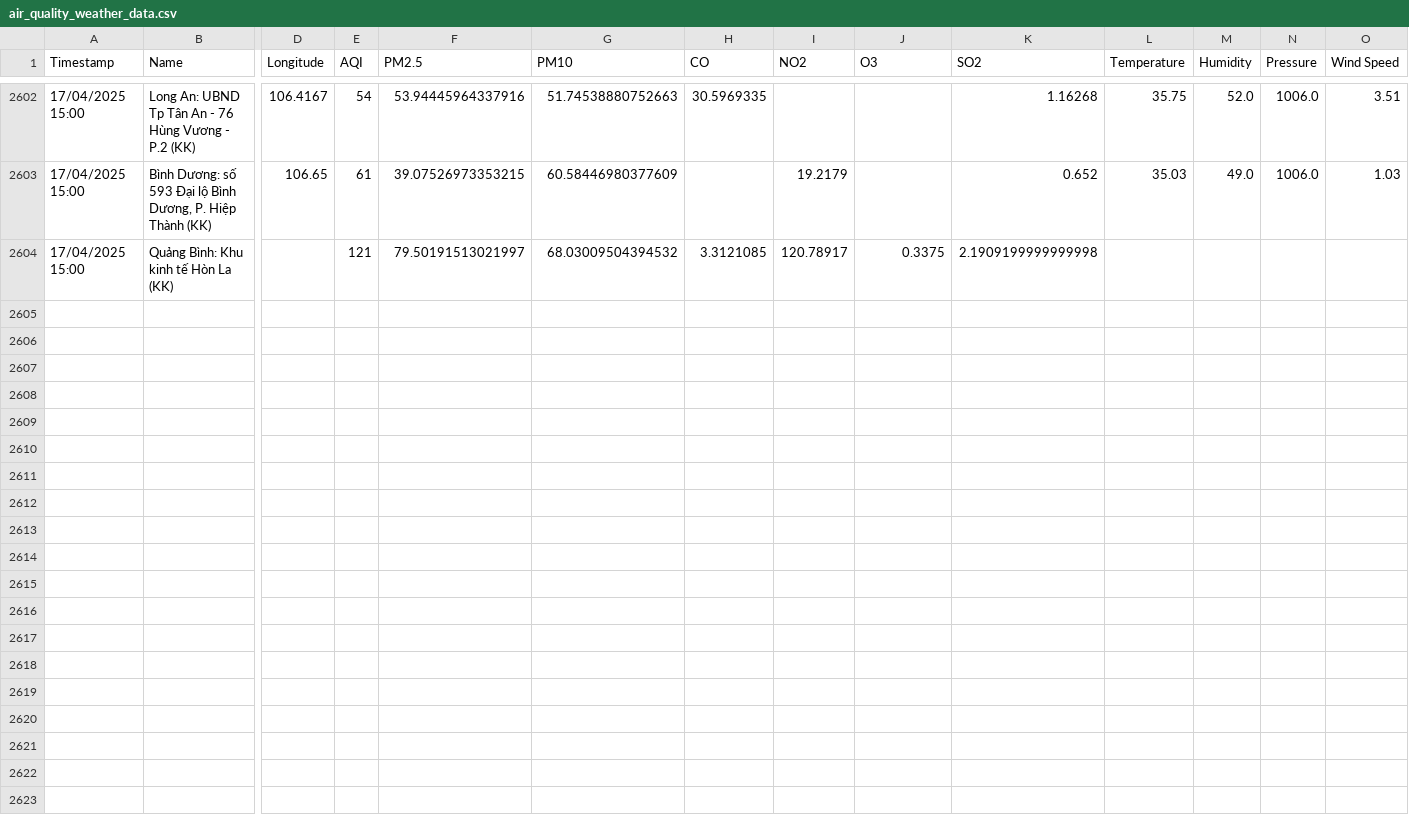
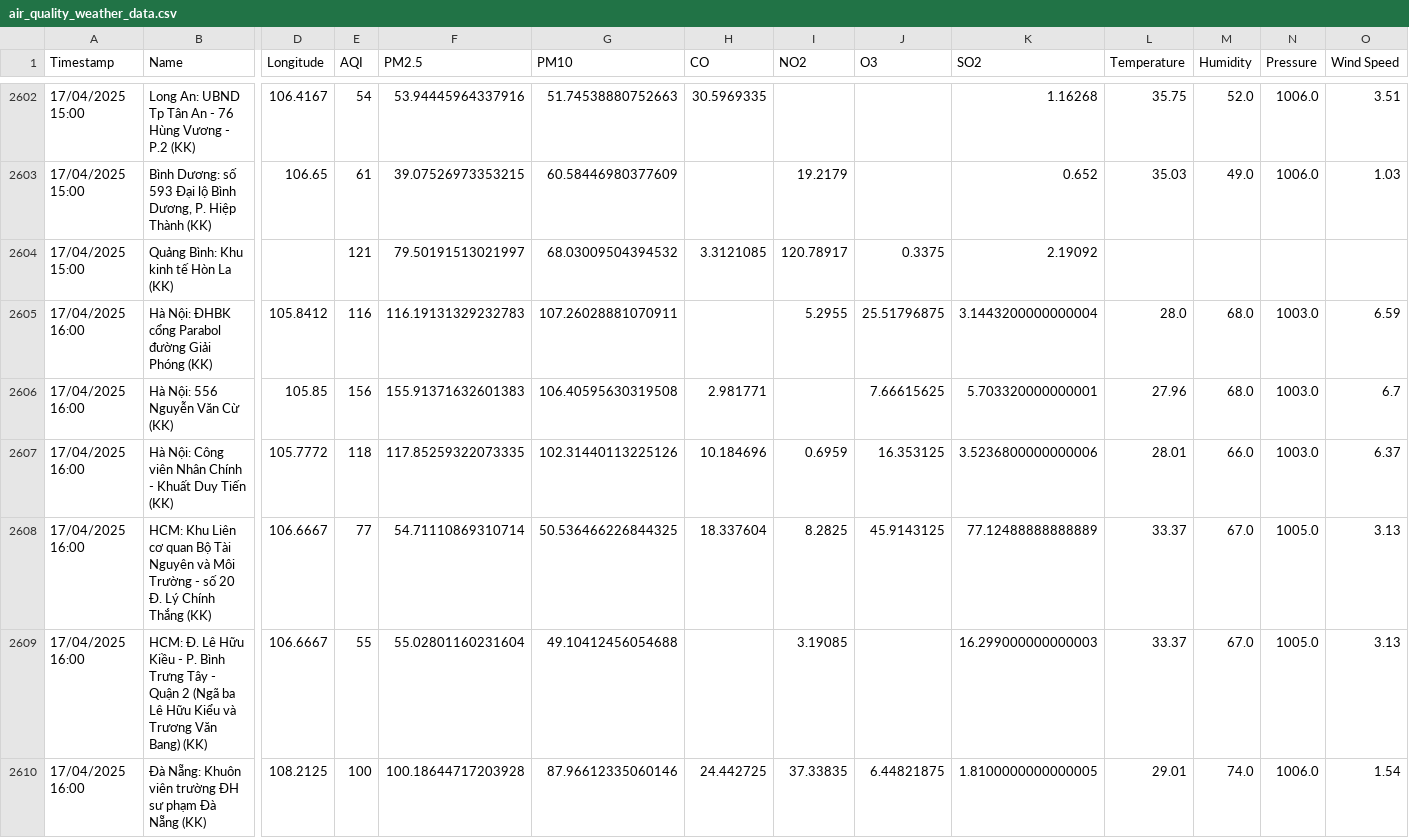
Before and after one commit to DeiET0702/Air-quality, a CSV file: air_quality_weather_data.csv, drawn as a sheet; only a part is shown, gaps mark what is left out; rows hold the shown columns only; the diff covers the shown part only; the diff names each change by its address in the sheet, - before the commit and + after, or states it on an @@ line.

```diff
--- a/air_quality_weather_data.csv
+++ b/air_quality_weather_data.csv
-K2604 (SO2): 2.1909199999999998
+K2604 (SO2): 2.19092
+row 2605: 17/04/2025 16:00 | Hà Nội: ĐHBK cổng Parabol đường Giải Phóng (KK) | 105.8412 | 116 | 116.19131329232783 | 107.26028881070911 |  | 5.2955 | 25.51796875 | 3.1443200000000004 | 28.0 | 68.0 | 1003.0 | 6.59
+row 2606: 17/04/2025 16:00 | Hà Nội: 556 Nguyễn Văn Cừ (KK) | 105.85 | 156 | 155.91371632601383 | 106.40595630319508 | 2.981771 |  | 7.66615625 | 5.703320000000001 | 27.96 | 68.0 | 1003.0 | 6.7
+row 2607: 17/04/2025 16:00 | Hà Nội: Công viên Nhân Chính - Khuất Duy Tiến (KK) | 105.7772 | 118 | 117.85259322073335 | 102.31440113225126 | 10.184696 | 0.6959 | 16.353125 | 3.5236800000000006 | 28.01 | 66.0 | 1003.0 | 6.37
+row 2608: 17/04/2025 16:00 | HCM: Khu Liên cơ quan Bộ Tài Nguyên và Môi Trường - số 20 Đ. Lý Chính Thắng (KK) | 106.6667 | 77 | 54.71110869310714 | 50.536466226844325 | 18.337604 | 8.2825 | 45.9143125 | 77.12488888888889 | 33.37 | 67.0 | 1005.0 | 3.13
+row 2609: 17/04/2025 16:00 | HCM: Đ. Lê Hữu Kiều - P. Bình Trưng Tây - Quận 2 (Ngã ba Lê Hữu Kiểu và Trương Văn Bang) (KK) | 106.6667 | 55 | 55.02801160231604 | 49.10412456054688 |  | 3.19085 |  | 16.299000000000003 | 33.37 | 67.0 | 1005.0 | 3.13
+row 2610: 17/04/2025 16:00 | Đà Nẵng: Khuôn viên trường ĐH sư phạm Đà Nẵng (KK) | 108.2125 | 100 | 100.18644717203928 | 87.96612335060146 | 24.442725 | 37.33835 | 6.44821875 | 1.8100000000000005 | 29.01 | 74.0 | 1006.0 | 1.54
```
Also changed, not shown: 7 added rows elsewhere in this file.
